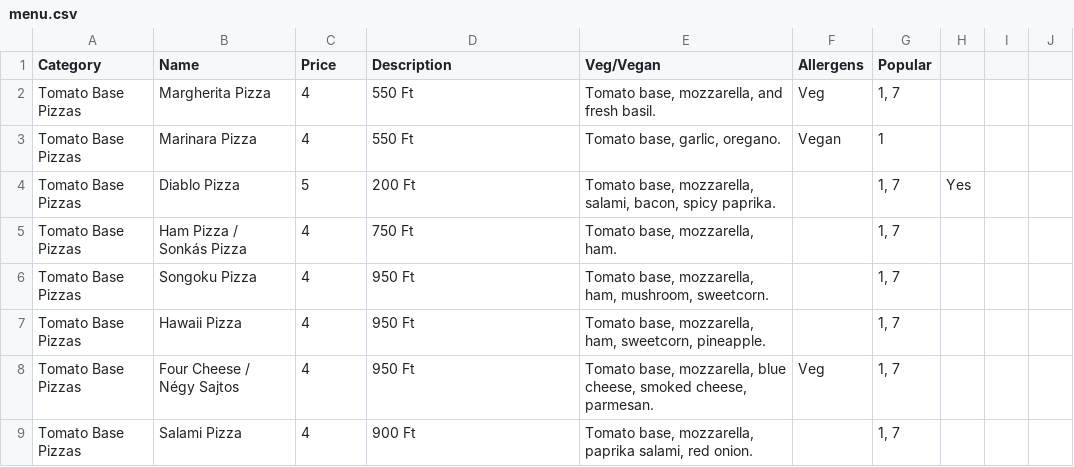
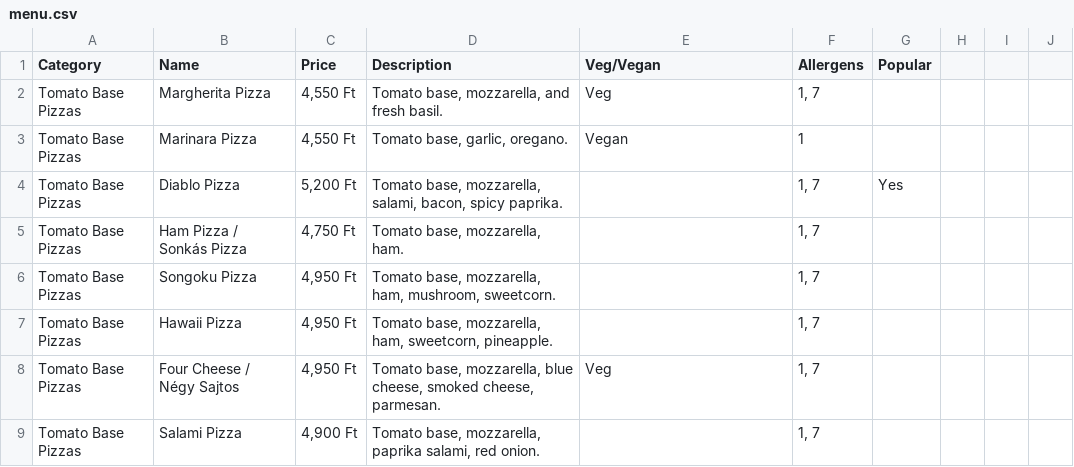
Before and after one commit to Isaac-adedoyin/pizza-landing, a CSV file: menu.csv, drawn as a sheet; only a part is shown; the diff covers the shown part only.

```diff
--- a/menu.csv
+++ b/menu.csv
@@ -1,9 +1,9 @@
 Category,Name,Price,Description,Veg/Vegan,Allergens,Popular
-Tomato Base Pizzas,Margherita Pizza,4,550 Ft,"Tomato base, mozzarella, and fresh basil.",Veg,"1, 7",
-Tomato Base Pizzas,Marinara Pizza,4,550 Ft,"Tomato base, garlic, oregano.",Vegan,1,
-Tomato Base Pizzas,Diablo Pizza,5,200 Ft,"Tomato base, mozzarella, salami, bacon, spicy paprika.",,"1, 7",Yes
-Tomato Base Pizzas,Ham Pizza / Sonkás Pizza,4,750 Ft,"Tomato base, mozzarella, ham.",,"1, 7",
-Tomato Base Pizzas,Songoku Pizza,4,950 Ft,"Tomato base, mozzarella, ham, mushroom, sweetcorn.",,"1, 7",
-Tomato Base Pizzas,Hawaii Pizza,4,950 Ft,"Tomato base, mozzarella, ham, sweetcorn, pineapple.",,"1, 7",
-Tomato Base Pizzas,Four Cheese / Négy Sajtos,4,950 Ft,"Tomato base, mozzarella, blue cheese, smoked cheese, parmesan.",Veg,"1, 7",
-Tomato Base Pizzas,Salami Pizza,4,900 Ft,"Tomato base, mozzarella, paprika salami, red onion.",,"1, 7",
+Tomato Base Pizzas,Margherita Pizza,"4,550 Ft","Tomato base, mozzarella, and fresh basil.",Veg,"1, 7",
+Tomato Base Pizzas,Marinara Pizza,"4,550 Ft","Tomato base, garlic, oregano.",Vegan,1,
+Tomato Base Pizzas,Diablo Pizza,"5,200 Ft","Tomato base, mozzarella, salami, bacon, spicy paprika.",,"1, 7",Yes
+Tomato Base Pizzas,Ham Pizza / Sonkás Pizza,"4,750 Ft","Tomato base, mozzarella, ham.",,"1, 7",
+Tomato Base Pizzas,Songoku Pizza,"4,950 Ft","Tomato base, mozzarella, ham, mushroom, sweetcorn.",,"1, 7",
+Tomato Base Pizzas,Hawaii Pizza,"4,950 Ft","Tomato base, mozzarella, ham, sweetcorn, pineapple.",,"1, 7",
+Tomato Base Pizzas,Four Cheese / Négy Sajtos,"4,950 Ft","Tomato base, mozzarella, blue cheese, smoked cheese, parmesan.",Veg,"1, 7",
+Tomato Base Pizzas,Salami Pizza,"4,900 Ft","Tomato base, mozzarella, paprika salami, red onion.",,"1, 7",
```
Also changed, not shown: 146 edited cells elsewhere in this file, 6 other files.
